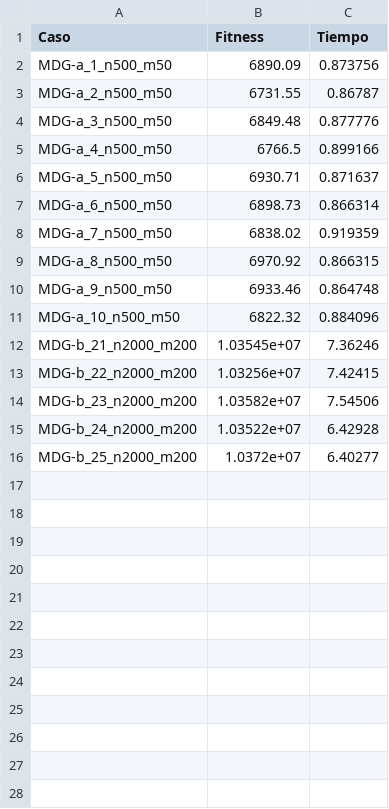
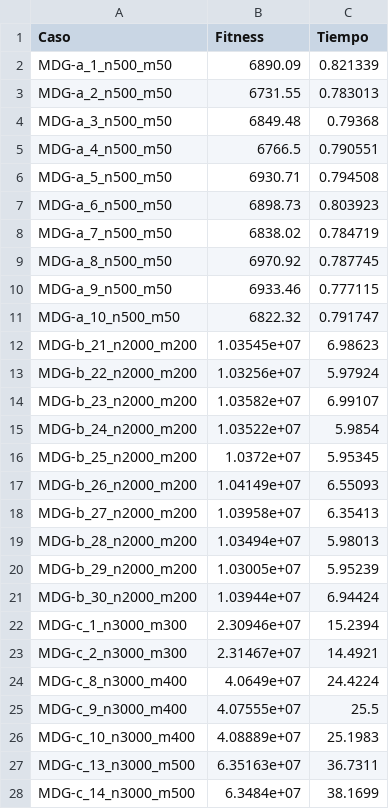
Before and after one commit to Mario-Carmona/MH, a CSV file: Practica2/tablas/AGE-posicion_tiempos.csv, drawn as a sheet; only a part is shown; the diff covers the shown part only.

```diff
--- a/Practica2/tablas/AGE-posicion_tiempos.csv
+++ b/Practica2/tablas/AGE-posicion_tiempos.csv
@@ -1,16 +1,28 @@
 Caso,Fitness,Tiempo
-MDG-a_1_n500_m50,6890.09,0.873756
-MDG-a_2_n500_m50,6731.55,0.86787
-MDG-a_3_n500_m50,6849.48,0.877776
-MDG-a_4_n500_m50,6766.5,0.899166
-MDG-a_5_n500_m50,6930.71,0.871637
-MDG-a_6_n500_m50,6898.73,0.866314
-MDG-a_7_n500_m50,6838.02,0.919359
-MDG-a_8_n500_m50,6970.92,0.866315
-MDG-a_9_n500_m50,6933.46,0.864748
-MDG-a_10_n500_m50,6822.32,0.884096
-MDG-b_21_n2000_m200,1.03545e+07,7.36246
-MDG-b_22_n2000_m200,1.03256e+07,7.42415
-MDG-b_23_n2000_m200,1.03582e+07,7.54506
-MDG-b_24_n2000_m200,1.03522e+07,6.42928
-MDG-b_25_n2000_m200,1.0372e+07,6.40277
+MDG-a_1_n500_m50,6890.09,0.821339
+MDG-a_2_n500_m50,6731.55,0.783013
+MDG-a_3_n500_m50,6849.48,0.79368
+MDG-a_4_n500_m50,6766.5,0.790551
+MDG-a_5_n500_m50,6930.71,0.794508
+MDG-a_6_n500_m50,6898.73,0.803923
+MDG-a_7_n500_m50,6838.02,0.784719
+MDG-a_8_n500_m50,6970.92,0.787745
+MDG-a_9_n500_m50,6933.46,0.777115
+MDG-a_10_n500_m50,6822.32,0.791747
+MDG-b_21_n2000_m200,1.03545e+07,6.98623
+MDG-b_22_n2000_m200,1.03256e+07,5.97924
+MDG-b_23_n2000_m200,1.03582e+07,6.99107
+MDG-b_24_n2000_m200,1.03522e+07,5.9854
+MDG-b_25_n2000_m200,1.0372e+07,5.95345
+MDG-b_26_n2000_m200,1.04149e+07,6.55093
+MDG-b_27_n2000_m200,1.03958e+07,6.35413
+MDG-b_28_n2000_m200,1.03494e+07,5.98013
+MDG-b_29_n2000_m200,1.03005e+07,5.95239
+MDG-b_30_n2000_m200,1.03944e+07,6.94424
+MDG-c_1_n3000_m300,2.30946e+07,15.2394
+MDG-c_2_n3000_m300,2.31467e+07,14.4921
+MDG-c_8_n3000_m400,4.0649e+07,24.4224
+MDG-c_9_n3000_m400,4.07555e+07,25.5
+MDG-c_10_n3000_m400,4.08889e+07,25.1983
+MDG-c_13_n3000_m500,6.35163e+07,36.7311
+MDG-c_14_n3000_m500,6.3484e+07,38.1699
```
Also changed, not shown: 3 added rows elsewhere in this file, Practica2/tablas/AGE-uniforme_tiempos.csv, Practica2/tablas/AGG-posicion_tiempos.csv, 21 other files.
